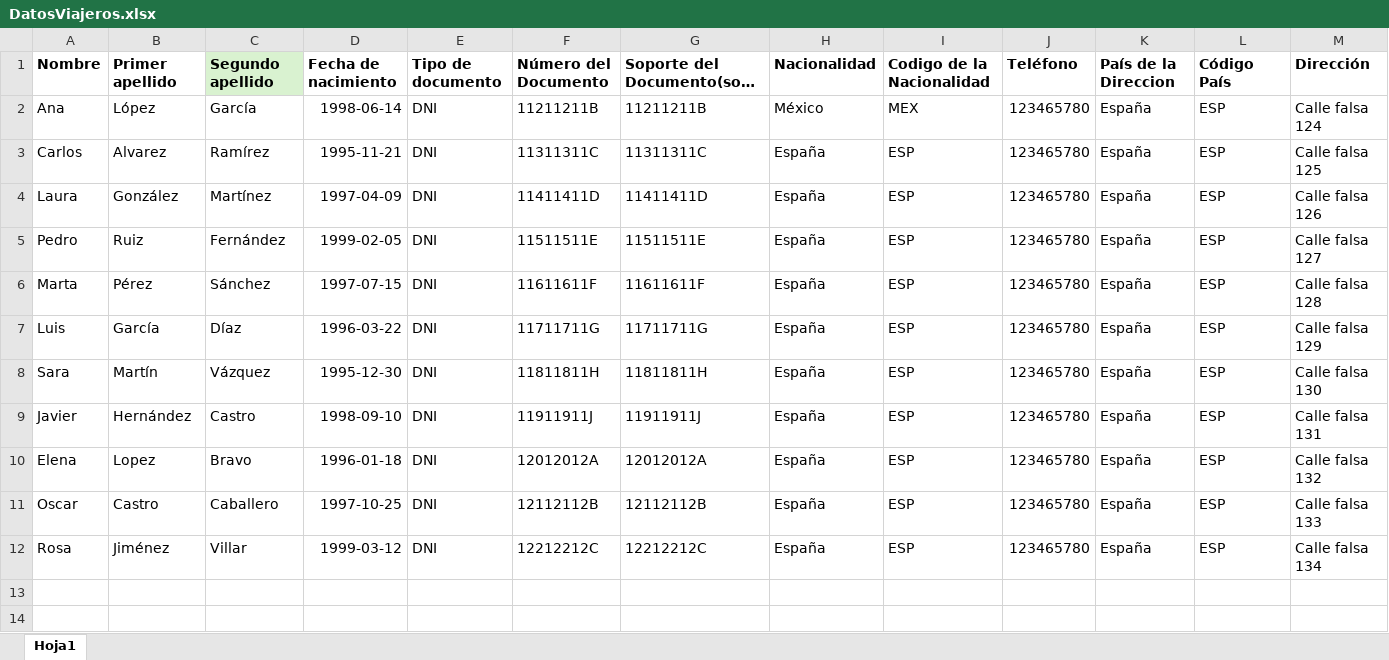
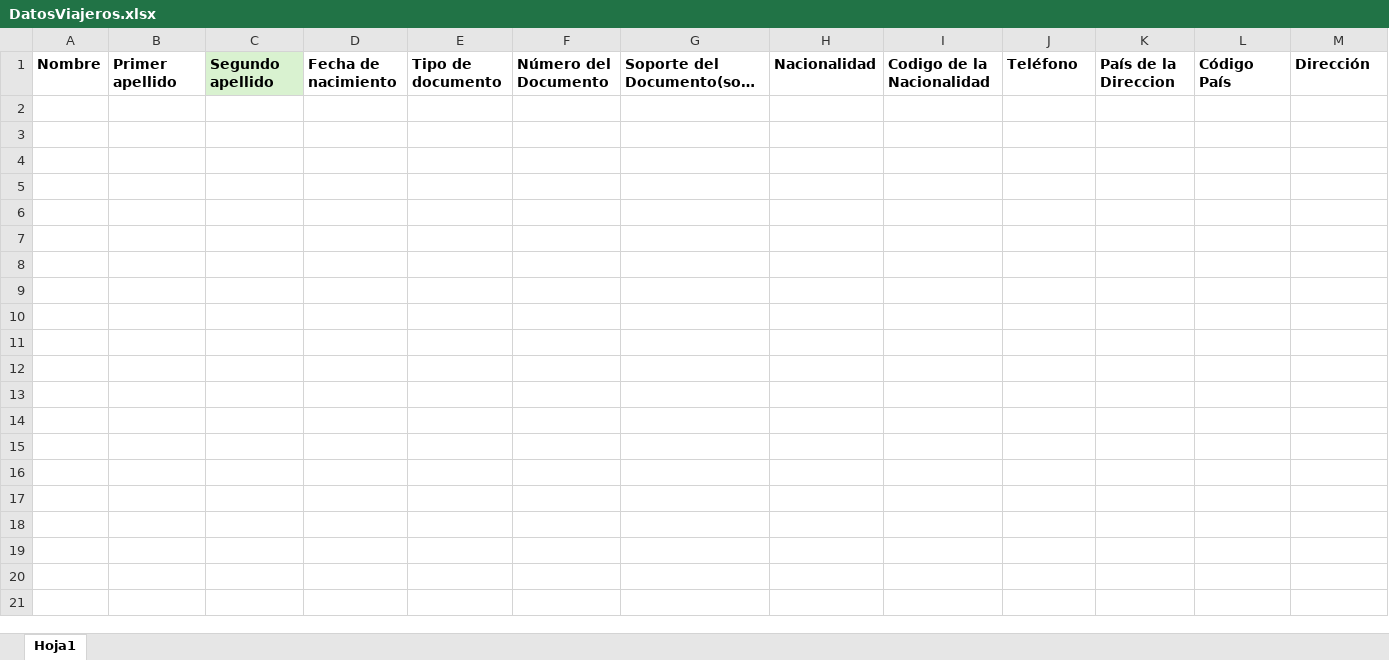
Before and after one commit to AlejandroRuF/DatosViajeros, an Excel workbook: DatosViajeros.xlsx, sheet Hoja1, drawn as a sheet; only a part is shown; the shorter side is filled out with more unchanged rows; long unchanged cells end in …; values as stored, in another font and other column widths than the file's, no borders; rows hold the shown columns only; the diff names each change by its address in the sheet, - before the commit and + after, or states it on an @@ line.

Commit message:
V1 version finalizada a la espera de mas informacion en caso de que se deba corregir segun la consulta legal en la administracion de roles al ser el titular del contrato titular y viajero a la vez

```diff
--- a/DatosViajeros.xlsx (sheet Hoja1)
+++ b/DatosViajeros.xlsx (sheet Hoja1)
-row 2: Ana | López | García | 1998-06-14 | DNI | 11211211B | 11211211B | México | MEX | 123465780 | España | ESP | Calle falsa 124
+row 2: (empty)
-row 3: Carlos | Alvarez | Ramírez | 1995-11-21 | DNI | 11311311C | 11311311C | España | ESP | 123465780 | España | ESP | Calle falsa 125
+row 3: (empty)
-row 4: Laura | González | Martínez | 1997-04-09 | DNI | 11411411D | 11411411D | España | ESP | 123465780 | España | ESP | Calle falsa 126
+row 4: (empty)
-row 5: Pedro | Ruiz | Fernández | 1999-02-05 | DNI | 11511511E | 11511511E | España | ESP | 123465780 | España | ESP | Calle falsa 127
+row 5: (empty)
-row 6: Marta | Pérez | Sánchez | 1997-07-15 | DNI | 11611611F | 11611611F | España | ESP | 123465780 | España | ESP | Calle falsa 128
+row 6: (empty)
-row 7: Luis | García | Díaz | 1996-03-22 | DNI | 11711711G | 11711711G | España | ESP | 123465780 | España | ESP | Calle falsa 129
+row 7: (empty)
-row 8: Sara | Martín | Vázquez | 1995-12-30 | DNI | 11811811H | 11811811H | España | ESP | 123465780 | España | ESP | Calle falsa 130
+row 8: (empty)
-row 9: Javier | Hernández | Castro | 1998-09-10 | DNI | 11911911J | 11911911J | España | ESP | 123465780 | España | ESP | Calle falsa 131
+row 9: (empty)
-row 10: Elena | Lopez | Bravo | 1996-01-18 | DNI | 12012012A | 12012012A | España | ESP | 123465780 | España | ESP | Calle falsa 132
+row 10: (empty)
-row 11: Oscar | Castro | Caballero | 1997-10-25 | DNI | 12112112B | 12112112B | España | ESP | 123465780 | España | ESP | Calle falsa 133
+row 11: (empty)
-row 12: Rosa | Jiménez | Villar | 1999-03-12 | DNI | 12212212C | 12212212C | España | ESP | 123465780 | España | ESP | Calle falsa 134
+row 12: (empty)
```
